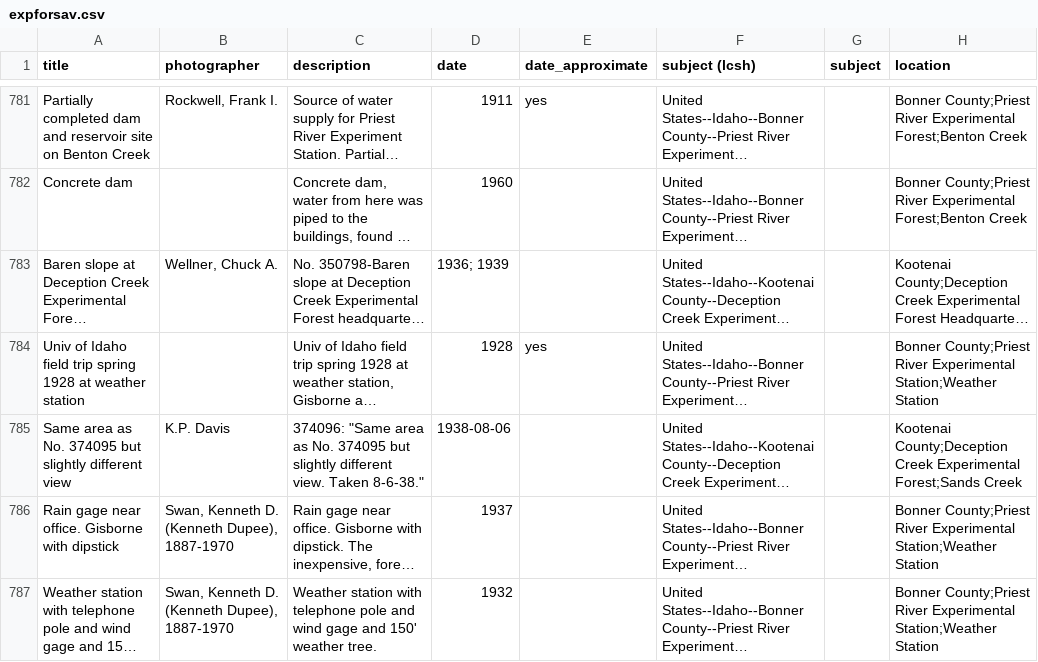
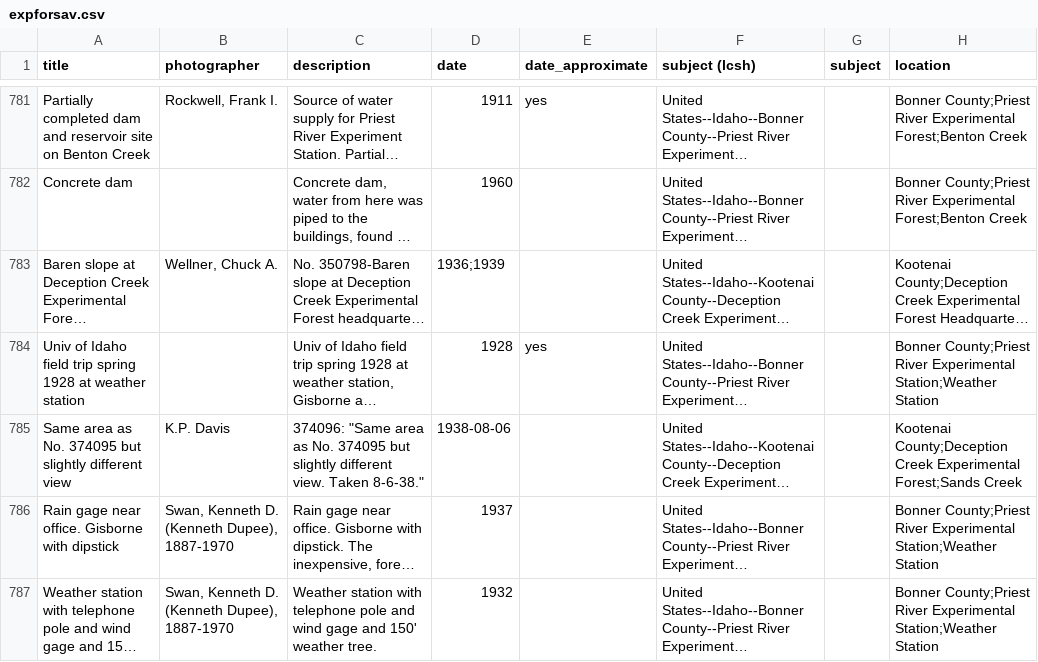
Before and after one commit to uidaholib/collectionbuilder-cdm-template, a CSV file: _data/expforsav.csv, drawn as a sheet; only a part is shown, gaps mark what is left out; long unchanged cells end in …; the diff names each change by its address in the sheet, - before the commit and + after, or states it on an @@ line.

Commit message:
remove space from date field

```diff
--- a/_data/expforsav.csv
+++ b/_data/expforsav.csv
-D783 (date): 1936; 1939
+D783 (date): 1936;1939
```
